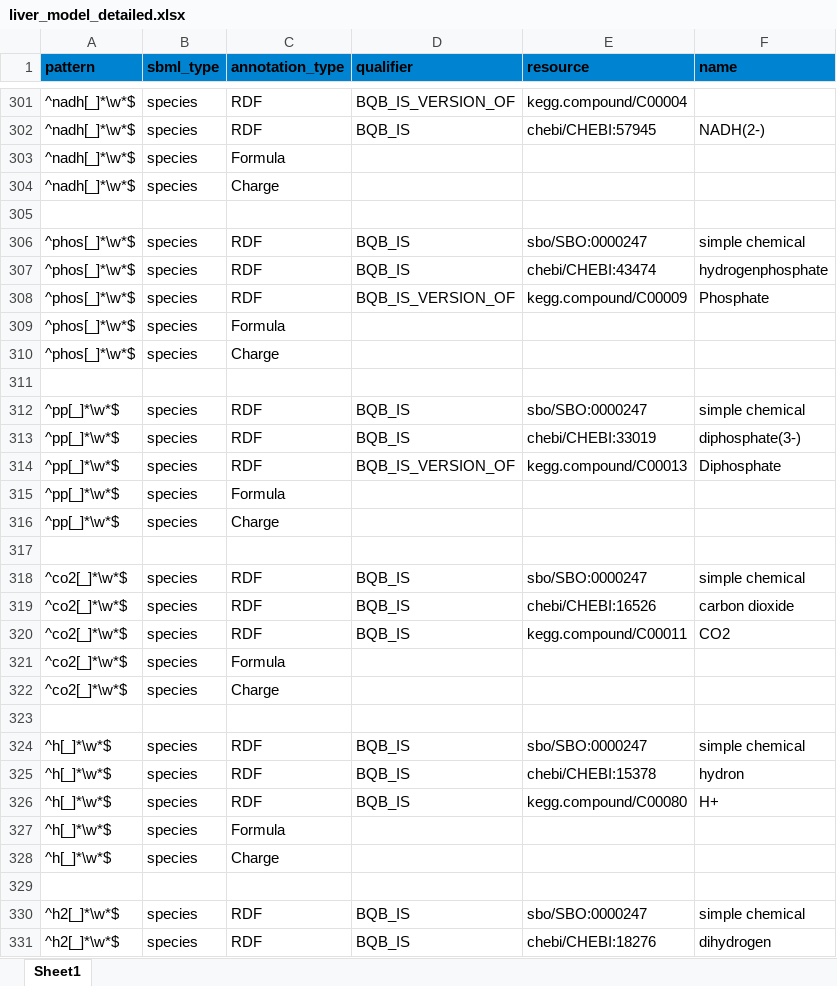
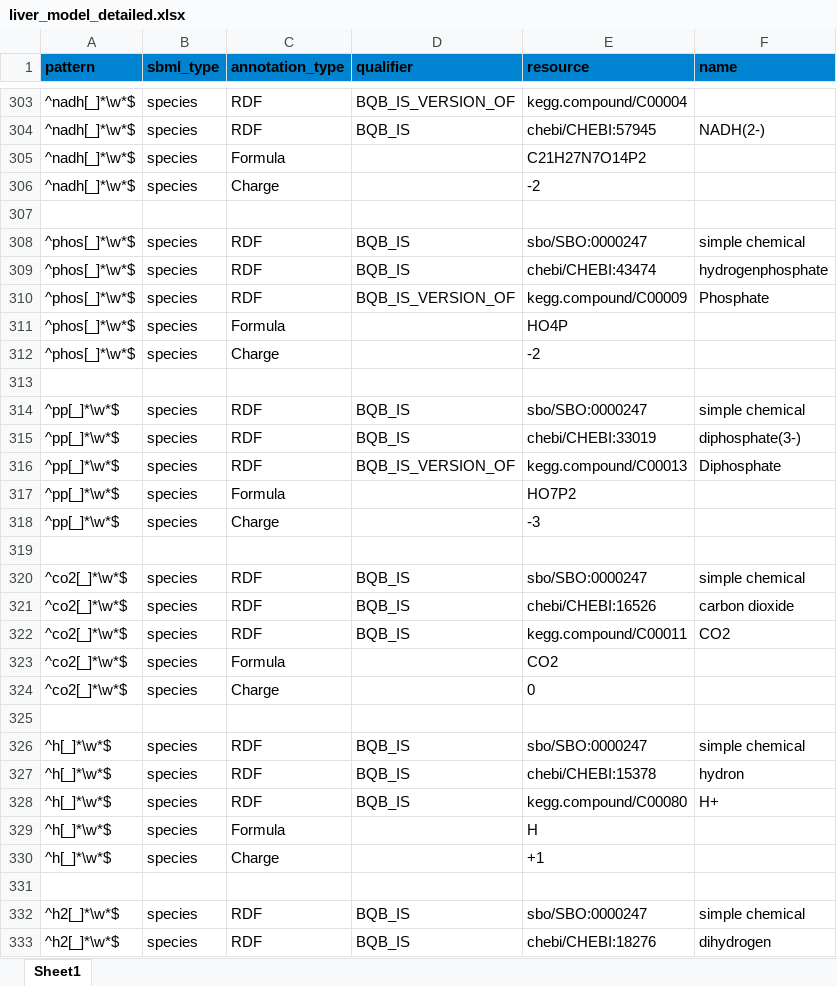
Before and after one commit to matthiaskoenig/exsimo, an Excel workbook: pyexsimo/model/liver_model_detailed.xlsx, sheet Sheet1, drawn as a sheet; only a part is shown, gaps mark what is left out; values as stored, in another font and other column widths than the file's, no borders; addresses are those after the commit; the diff covers the shown part only; the diff names each change by its address in the sheet, - before the commit and + after, or states it on an @@ line.

```diff
--- a/pyexsimo/model/liver_model_detailed.xlsx (sheet Sheet1)
+++ b/pyexsimo/model/liver_model_detailed.xlsx (sheet Sheet1)
-E305 (resource): (empty)
+E305 (resource): C21H27N7O14P2
-E306 (resource): (empty)
+E306 (resource): -2
-E311 (resource): (empty)
+E311 (resource): HO4P
-E312 (resource): (empty)
+E312 (resource): -2
-E317 (resource): (empty)
+E317 (resource): HO7P2
-E318 (resource): (empty)
+E318 (resource): -3
-E323 (resource): (empty)
+E323 (resource): CO2
-E324 (resource): (empty)
+E324 (resource): 0
-E329 (resource): (empty)
+E329 (resource): H
-E330 (resource): (empty)
+E330 (resource): +1
```
Also changed, not shown: 2 added rows and 60 edited cells elsewhere in this sheet, 5 other files.
